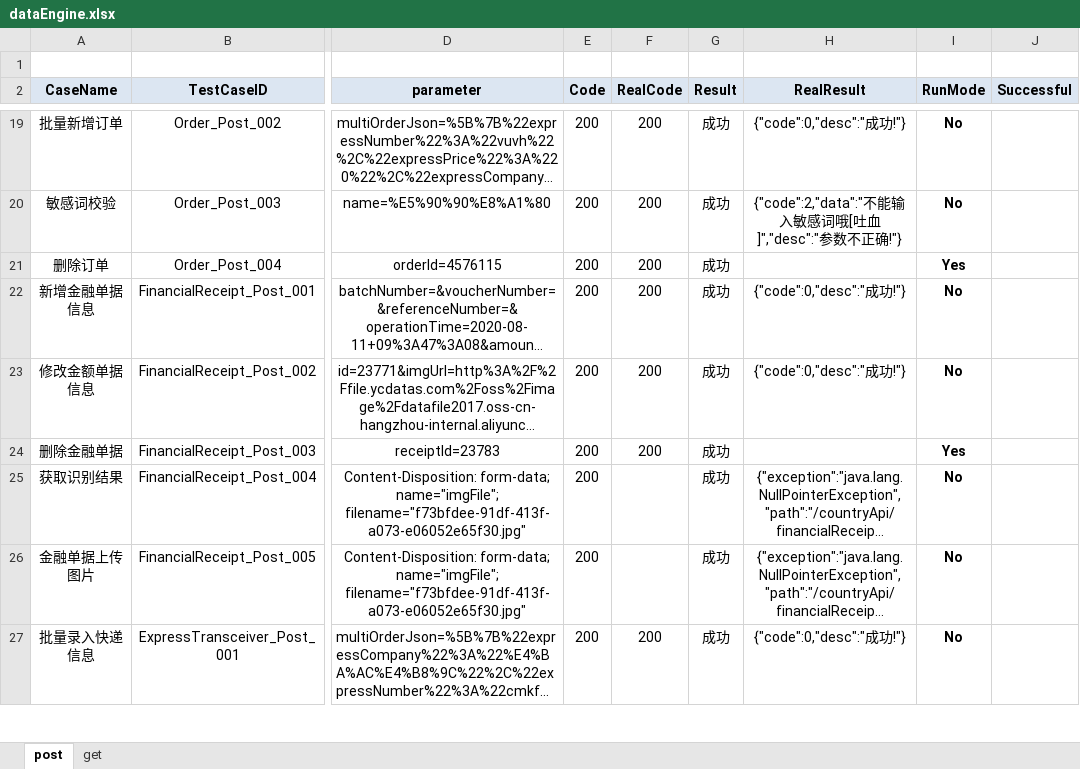
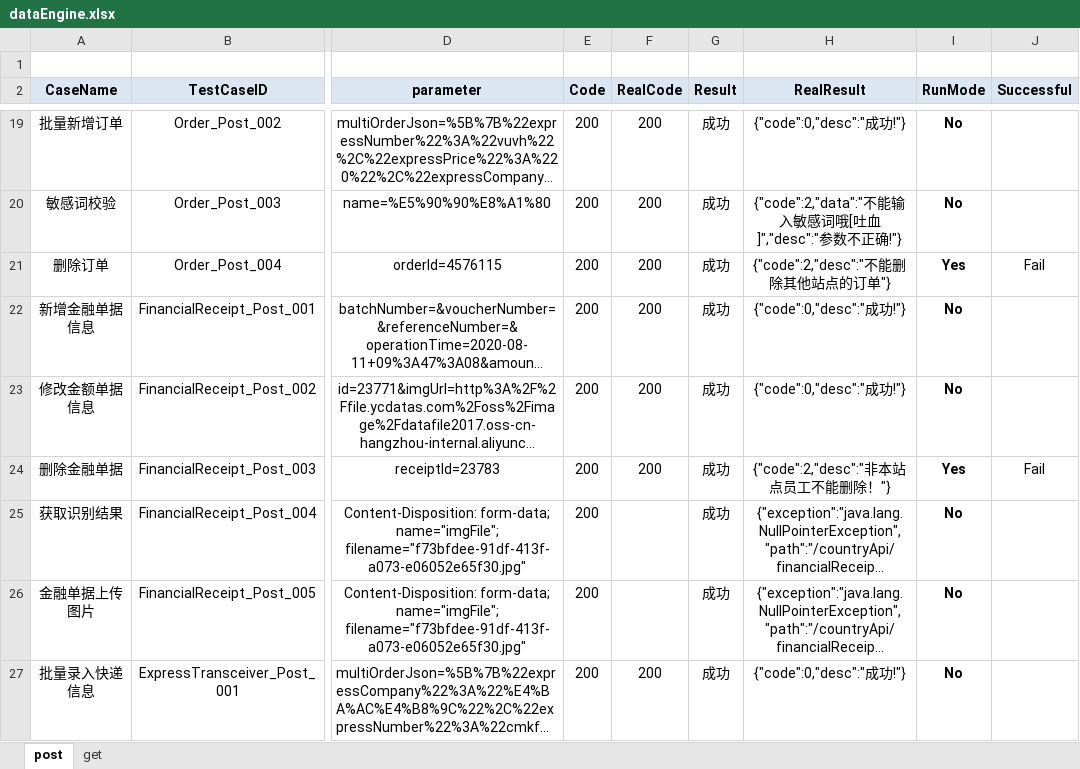
Before and after one commit to wangchaodian/countryInter, an Excel workbook: apidata/dataEngine.xlsx, sheet post, drawn as a sheet; only a part is shown, gaps mark what is left out; long unchanged cells end in …; values as stored, in another font and other column widths than the file's, no borders; conditional formats not drawn; the diff covers the shown part only; the diff names each change by its address in the sheet, - before the commit and + after, or states it on an @@ line.

```diff
--- a/apidata/dataEngine.xlsx (sheet post)
+++ b/apidata/dataEngine.xlsx (sheet post)
-H21 (RealResult): (empty)
+H21 (RealResult): {"code":2,"desc":"不能删除其他站点的订单"}
-J21 (Successful): (empty)
+J21 (Successful): Fail
-H24 (RealResult): (empty)
+H24 (RealResult): {"code":2,"desc":"非本站点员工不能删除！"}
-J24 (Successful): (empty)
+J24 (Successful): Fail
```
Also changed, not shown: 34 edited cells elsewhere in this sheet, sheet get, 38 other files.
